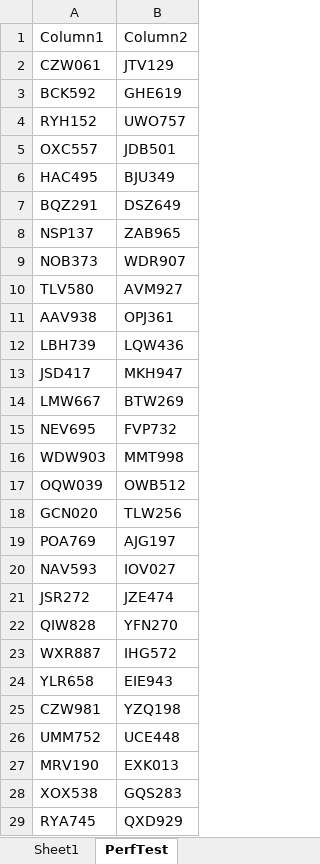
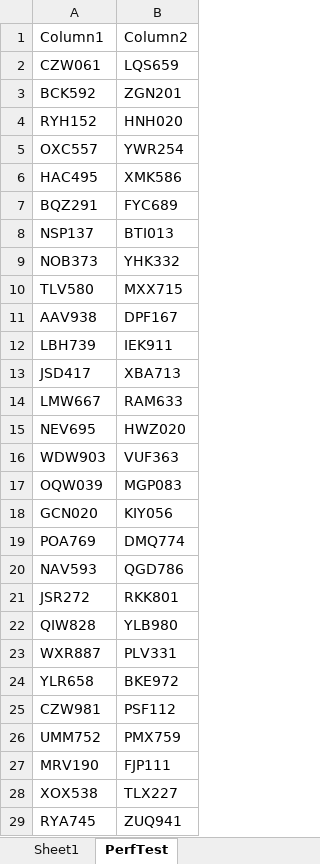
Before and after one commit to ceybers/excel-table-transfer, an Excel workbook: Development.xlsm, sheet PerfTest, drawn as a sheet; only a part is shown; values as stored, in another font and other column widths than the file's, no borders; table styles not drawn; the diff covers the shown part only; the diff names each change by its address in the sheet, - before the commit and + after, or states it on an @@ line.

```diff
--- a/Development.xlsm (sheet PerfTest)
+++ b/Development.xlsm (sheet PerfTest)
-B2: JTV129
+B2: LQS659
-B3: GHE619
+B3: ZGN201
-B4: UWO757
+B4: HNH020
-B5: JDB501
+B5: YWR254
-B6: BJU349
+B6: XMK586
-B7: DSZ649
+B7: FYC689
-B8: ZAB965
+B8: BTI013
-B9: WDR907
+B9: YHK332
-B10: AVM927
+B10: MXX715
-B11: OPJ361
+B11: DPF167
-B12: LQW436
+B12: IEK911
-B13: MKH947
+B13: XBA713
-B14: BTW269
+B14: RAM633
-B15: FVP732
+B15: HWZ020
-B16: MMT998
+B16: VUF363
-B17: OWB512
+B17: MGP083
-B18: TLW256
+B18: KIY056
-B19: AJG197
+B19: DMQ774
-B20: IOV027
+B20: QGD786
-B21: JZE474
+B21: RKK801
-B22: YFN270
+B22: YLB980
-B23: IHG572
+B23: PLV331
-B24: EIE943
+B24: BKE972
-B25: YZQ198
+B25: PSF112
-B26: UCE448
+B26: PMX759
-B27: EXK013
+B27: FJP111
-B28: GQS283
+B28: TLX227
-B29: QXD929
+B29: ZUQ941
```
Also changed, not shown: 973 edited cells elsewhere in this sheet, 9 other files.
